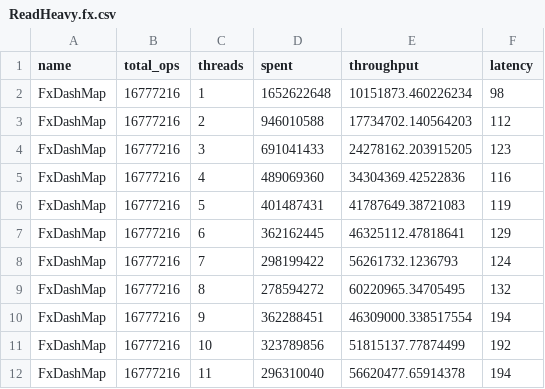
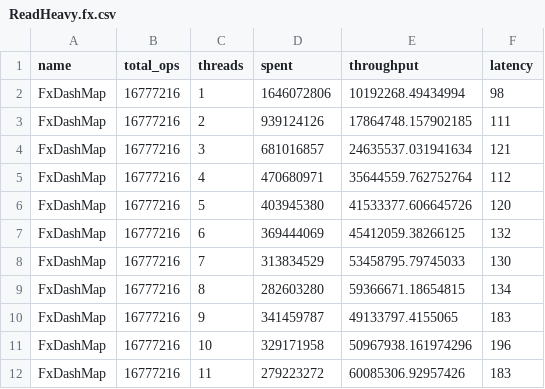
Before and after one commit to ibraheemdev/concurrent-dictionary, a CSV file: bench/results/ReadHeavy.fx.csv, drawn as a sheet; only a part is shown; the diff covers the shown part only.

```diff
--- a/bench/results/ReadHeavy.fx.csv
+++ b/bench/results/ReadHeavy.fx.csv
@@ -1,12 +1,12 @@
 name,total_ops,threads,spent,throughput,latency
-FxDashMap,16777216,1,1652622648,10151873.460226234,98
-FxDashMap,16777216,2,946010588,17734702.140564203,112
-FxDashMap,16777216,3,691041433,24278162.203915205,123
-FxDashMap,16777216,4,489069360,34304369.42522836,116
-FxDashMap,16777216,5,401487431,41787649.38721083,119
-FxDashMap,16777216,6,362162445,46325112.47818641,129
-FxDashMap,16777216,7,298199422,56261732.1236793,124
-FxDashMap,16777216,8,278594272,60220965.34705495,132
-FxDashMap,16777216,9,362288451,46309000.338517554,194
-FxDashMap,16777216,10,323789856,51815137.77874499,192
-FxDashMap,16777216,11,296310040,56620477.65914378,194
+FxDashMap,16777216,1,1646072806,10192268.49434994,98
+FxDashMap,16777216,2,939124126,17864748.157902185,111
+FxDashMap,16777216,3,681016857,24635537.031941634,121
+FxDashMap,16777216,4,470680971,35644559.762752764,112
+FxDashMap,16777216,5,403945380,41533377.606645726,120
+FxDashMap,16777216,6,369444069,45412059.38266125,132
+FxDashMap,16777216,7,313834529,53458795.79745033,130
+FxDashMap,16777216,8,282603280,59366671.18654815,134
+FxDashMap,16777216,9,341459787,49133797.4155065,183
+FxDashMap,16777216,10,329171958,50967938.161974296,196
+FxDashMap,16777216,11,279223272,60085306.92957426,183
```
Also changed, not shown: 102 edited cells elsewhere in this file, bench/results/Exchange.fx.csv, bench/results/RapidGrow.fx.csv, 12 other files.
